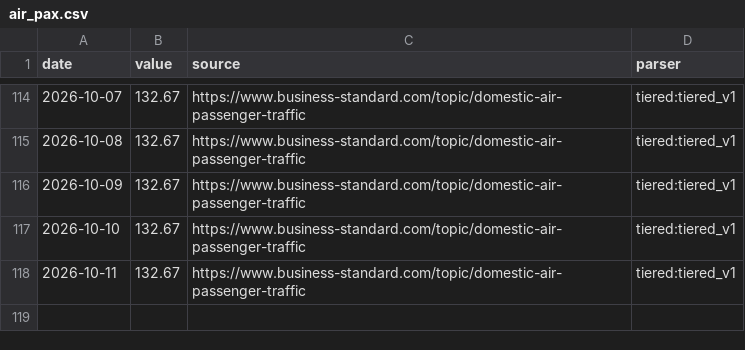
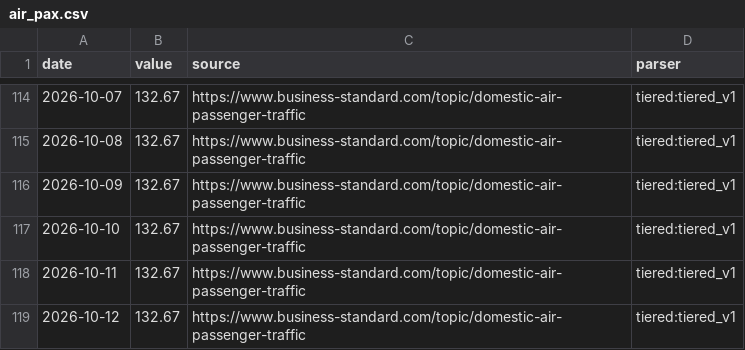
Before and after one commit to aniketkulkarni420/india-risk-monitor, a CSV file: data/history/air_pax.csv, drawn as a sheet; only a part is shown, gaps mark what is left out.

```diff
--- a/data/history/air_pax.csv
+++ b/data/history/air_pax.csv
@@ -118 +118,2 @@ date,value,source,parser
 2026-10-11,132.67,https://www.business-standard.com/topic/domestic-air-passenger-traffic,tiered:tiered_v1
+2026-10-12,132.67,https://www.business-standard.com/topic/domestic-air-passenger-traffic,tiered:tiered_v1
```
Also changed, not shown: data/history/block_deals_notional.csv, data/history/cement_dispatches.csv, 36 other files.
